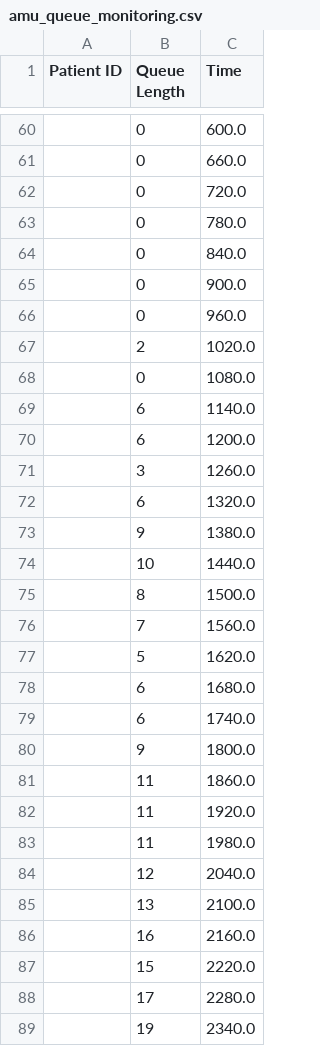
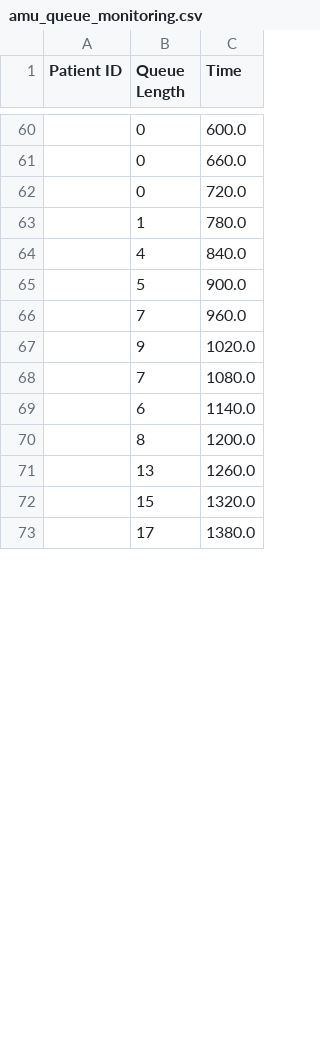
Before and after one commit to tomwhknight/emergency_care_simulation, a CSV file: data/results/amu_queue_monitoring.csv, drawn as a sheet; only a part is shown, gaps mark what is left out; the diff covers the shown part only.

```diff
--- a/data/results/amu_queue_monitoring.csv
+++ b/data/results/amu_queue_monitoring.csv
@@ -62,28 +62,12 @@ Patient ID,Queue Length,Time
 ,0,720.0
-,0,780.0
-,0,840.0
-,0,900.0
-,0,960.0
-,2,1020.0
-,0,1080.0
+,1,780.0
+,4,840.0
+,5,900.0
+,7,960.0
+,9,1020.0
+,7,1080.0
 ,6,1140.0
-,6,1200.0
-,3,1260.0
-,6,1320.0
-,9,1380.0
-,10,1440.0
-,8,1500.0
-,7,1560.0
-,5,1620.0
-,6,1680.0
-,6,1740.0
-,9,1800.0
-,11,1860.0
-,11,1920.0
-,11,1980.0
-,12,2040.0
-,13,2100.0
-,16,2160.0
-,15,2220.0
-,17,2280.0
-,19,2340.0
+,8,1200.0
+,13,1260.0
+,15,1320.0
+,17,1380.0
```
Also changed, not shown: 42 added rows, 28 removed rows, 5 moved rows and 9 edited cells elsewhere in this file, data/results/consultant_queue_monitoring_results.csv, data/results/summary_results_complete.csv, 11 other files.
